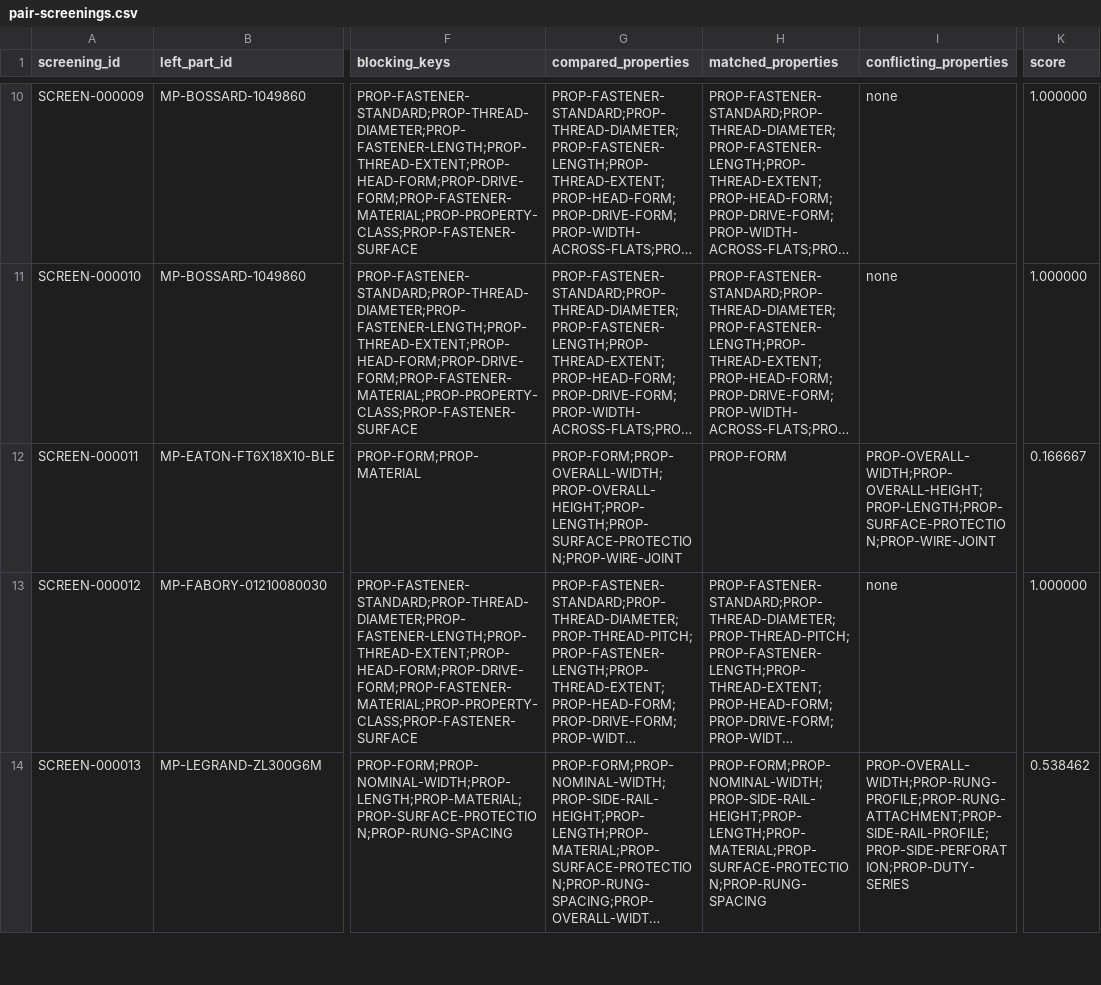
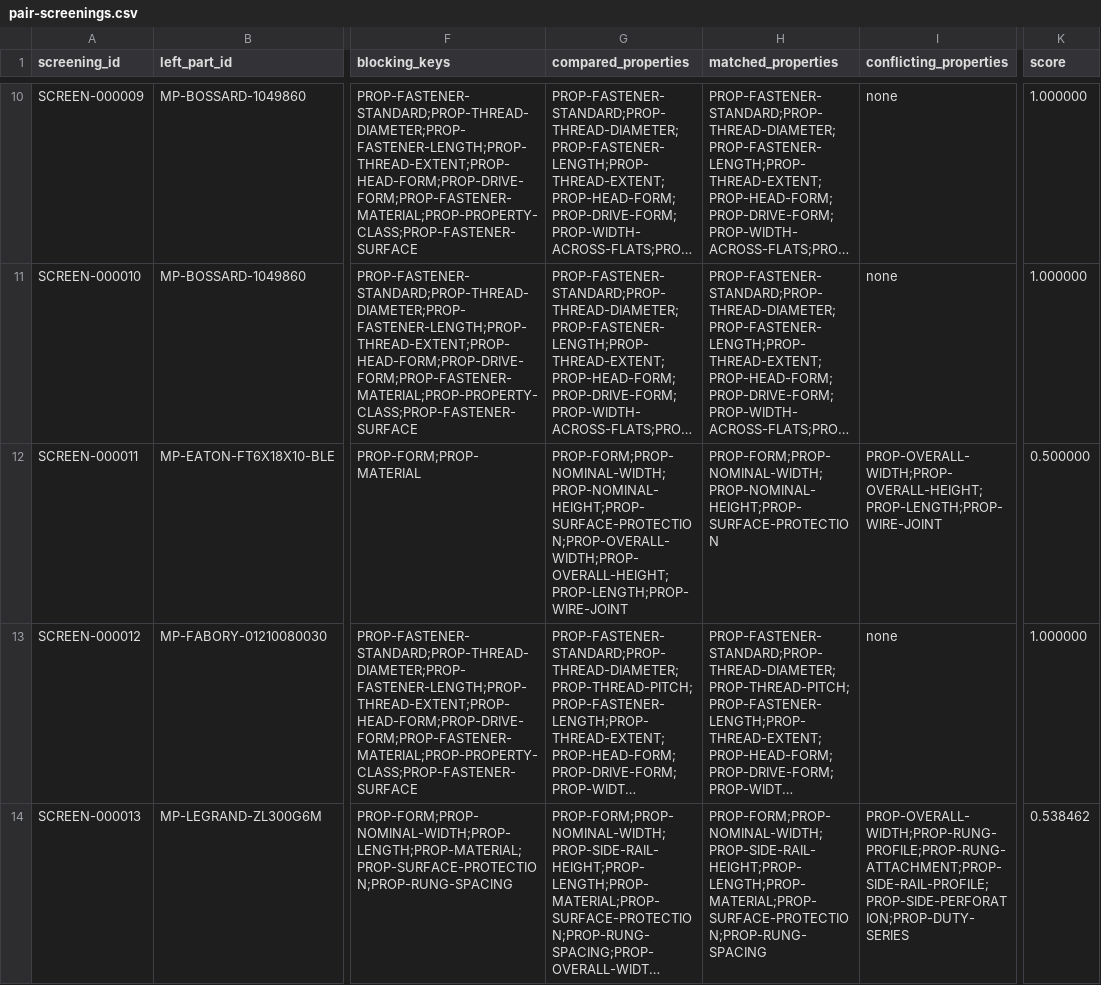
Before and after one commit to drester08/universalpartnumber, a CSV file: registry/data/pair-screenings.csv, drawn as a sheet; only a part is shown, gaps mark what is left out; long unchanged cells end in …; the diff names each change by its address in the sheet, - before the commit and + after, or states it on an @@ line.

```diff
--- a/registry/data/pair-screenings.csv
+++ b/registry/data/pair-screenings.csv
-G12 (compared_properties): PROP-FORM;PROP-OVERALL-WIDTH;PROP-OVERALL-HEIGHT;PROP-LENGTH;PROP-SURFACE-PROTECTION;PROP-WIRE-JOINT
+G12 (compared_properties): PROP-FORM;PROP-NOMINAL-WIDTH;PROP-NOMINAL-HEIGHT;PROP-SURFACE-PROTECTION;PROP-OVERALL-WIDTH;PROP-OVERALL-HEIGHT;PROP-LENGTH;PROP-WIRE-JOINT
-H12 (matched_properties): PROP-FORM
+H12 (matched_properties): PROP-FORM;PROP-NOMINAL-WIDTH;PROP-NOMINAL-HEIGHT;PROP-SURFACE-PROTECTION
-I12 (conflicting_properties): PROP-OVERALL-WIDTH;PROP-OVERALL-HEIGHT;PROP-LENGTH;PROP-SURFACE-PROTECTION;PROP-WIRE-JOINT
+I12 (conflicting_properties): PROP-OVERALL-WIDTH;PROP-OVERALL-HEIGHT;PROP-LENGTH;PROP-WIRE-JOINT
-K12 (score): 0.166667
+K12 (score): 0.500000
```
Also changed, not shown: registry/data/identity-profile-properties.csv, registry/data/properties.csv, 5 other files.
